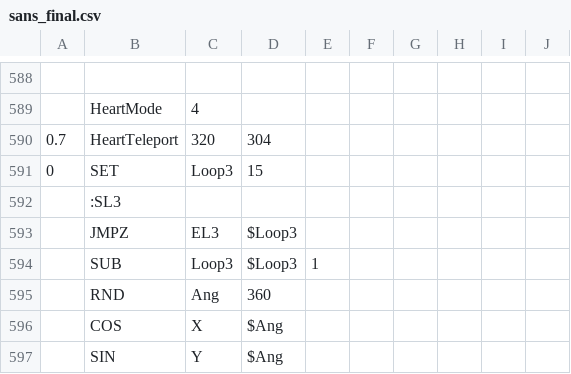
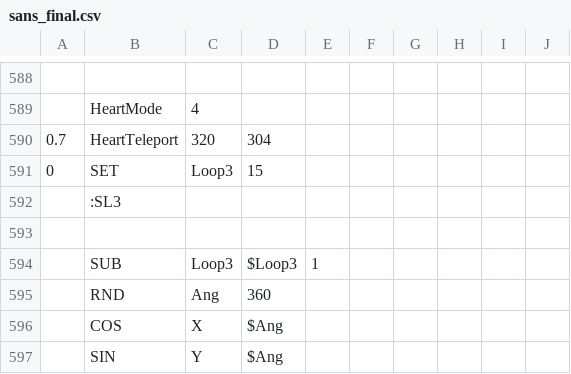
Before and after one commit to Mastersofmasters/bad-time-simulator-1.01, a CSV file: sans_final.csv, drawn as a sheet; only a part is shown, gaps mark what is left out; the diff names each change by its address in the sheet, - before the commit and + after, or states it on an @@ line.

Commit message:
Update sans_final.csv

```diff
--- a/sans_final.csv
+++ b/sans_final.csv
-row 593:  | JMPZ | EL3 | $Loop3
+row 593: (empty)
```
